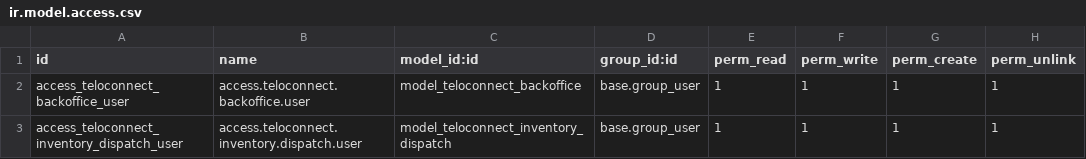
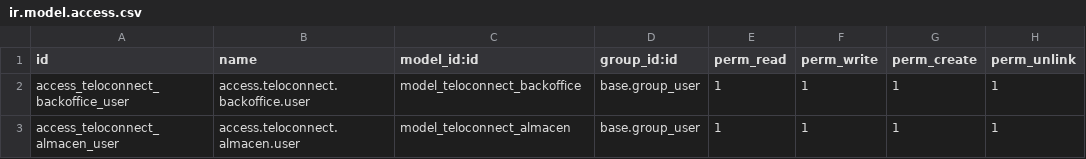
Before and after one commit to ingAntonioValladares/teloconnect-erp-odoo18, a CSV file: addons/teloconnect_erp/security/ir.model.access.csv, drawn as a sheet.

Commit message:
feat: modulo backoffice odoo y script generador de dataset historico 3 anios

```diff
--- a/addons/teloconnect_erp/security/ir.model.access.csv
+++ b/addons/teloconnect_erp/security/ir.model.access.csv
@@ -2,2 +2,2 @@ id,name,model_id:id,group_id:id,perm_read,perm_write,perm_create,perm_unlink
 access_teloconnect_backoffice_user,access.teloconnect.backoffice.user,model_teloconnect_backoffice,base.group_user,1,1,1,1
-access_teloconnect_inventory_dispatch_user,access.teloconnect.inventory.dispatch.user,model_teloconnect_inventory_dispatch,base.group_user,1,1,1,1
+access_teloconnect_almacen_user,access.teloconnect.almacen.user,model_teloconnect_almacen,base.group_user,1,1,1,1
```
Also changed, not shown: 10 other files.
